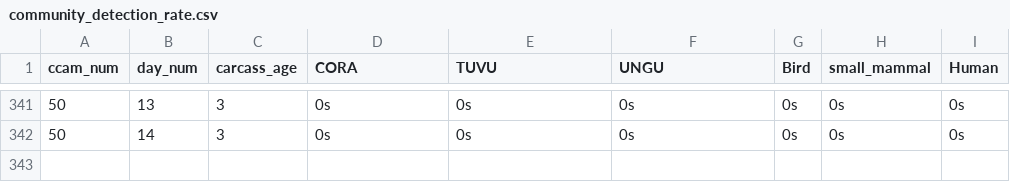
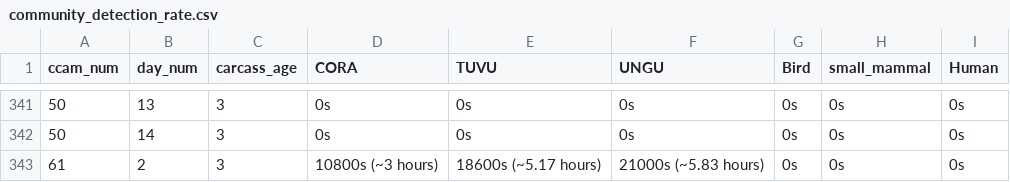
Before and after one commit to fgerraty/Carcass_Cameras, a CSV file: data/processed/community_detection_rate.csv, drawn as a sheet; only a part is shown, gaps mark what is left out; the diff names each change by its address in the sheet, - before the commit and + after, or states it on an @@ line.

```diff
--- a/data/processed/community_detection_rate.csv
+++ b/data/processed/community_detection_rate.csv
+row 343: 61 | 2 | 3 | 10800s (~3 hours) | 18600s (~5.17 hours) | 21000s (~5.83 hours) | 0s | 0s | 0s
```
Also changed, not shown: data/processed/community_scavenging_rate.csv, 3 other files.
